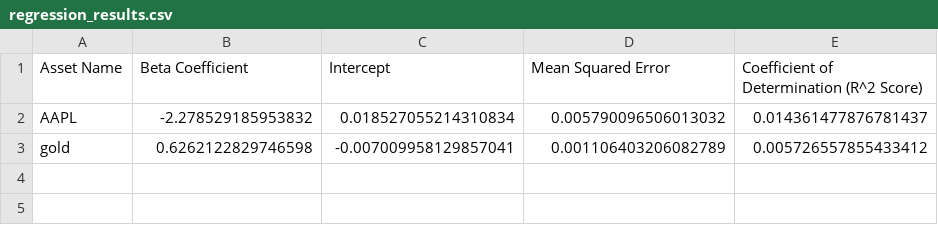
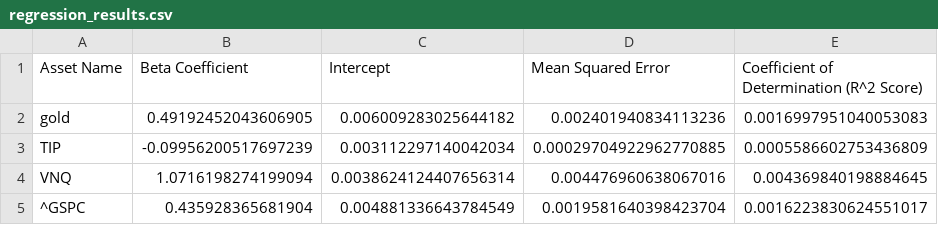
Before and after one commit to dianayjin/US-inflation-hedge-strategies, a CSV file: models/regression_results.csv, drawn as a sheet.

```diff
--- a/models/regression_results.csv
+++ b/models/regression_results.csv
@@ -1,3 +1,5 @@
 Asset Name,Beta Coefficient,Intercept,Mean Squared Error,Coefficient of Determination (R^2 Score)
-AAPL,-2.278529185953832,0.018527055214310834,0.005790096506013032,0.014361477876781437
-gold,0.6262122829746598,-0.007009958129857041,0.001106403206082789,0.005726557855433412
+gold,0.49192452043606905,0.006009283025644182,0.002401940834113236,0.0016997951040053083
+TIP,-0.09956200517697239,0.003112297140042034,0.00029704922962770885,0.0005586602753436809
+VNQ,1.0716198274199094,0.0038624124407656314,0.004476960638067016,0.004369840198884645
+^GSPC,0.435928365681904,0.004881336643784549,0.0019581640398423704,0.0016223830624551017
```
Also changed, not shown: models/robustness_check_results.csv, 7 other files.
